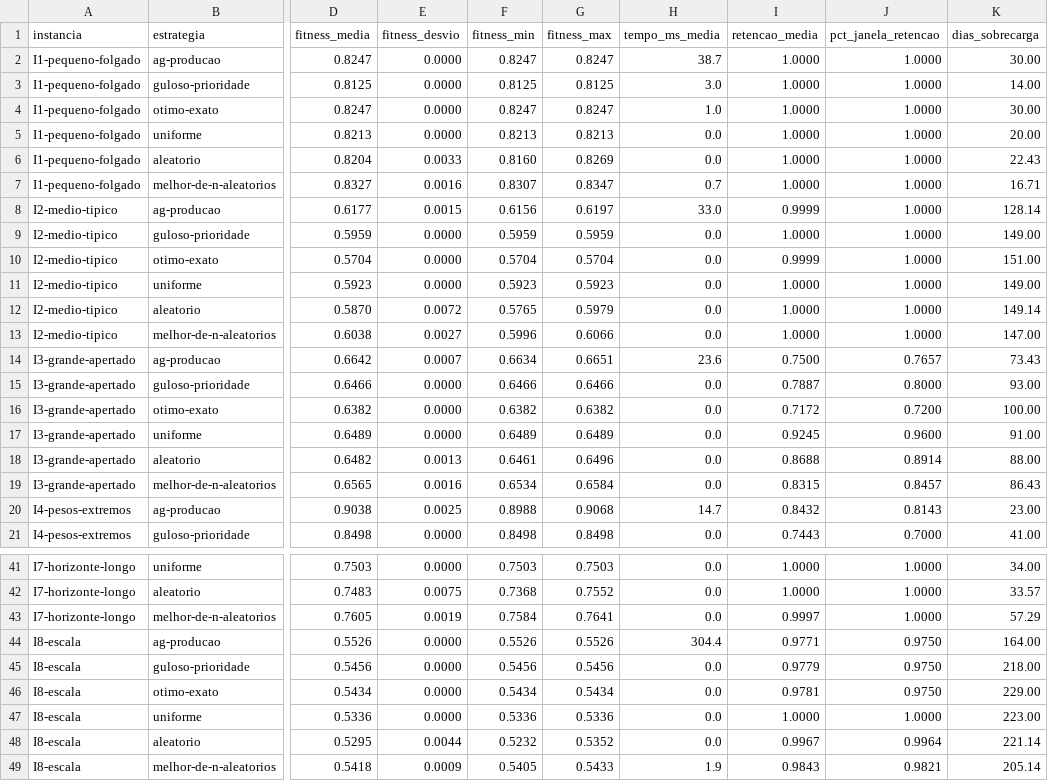
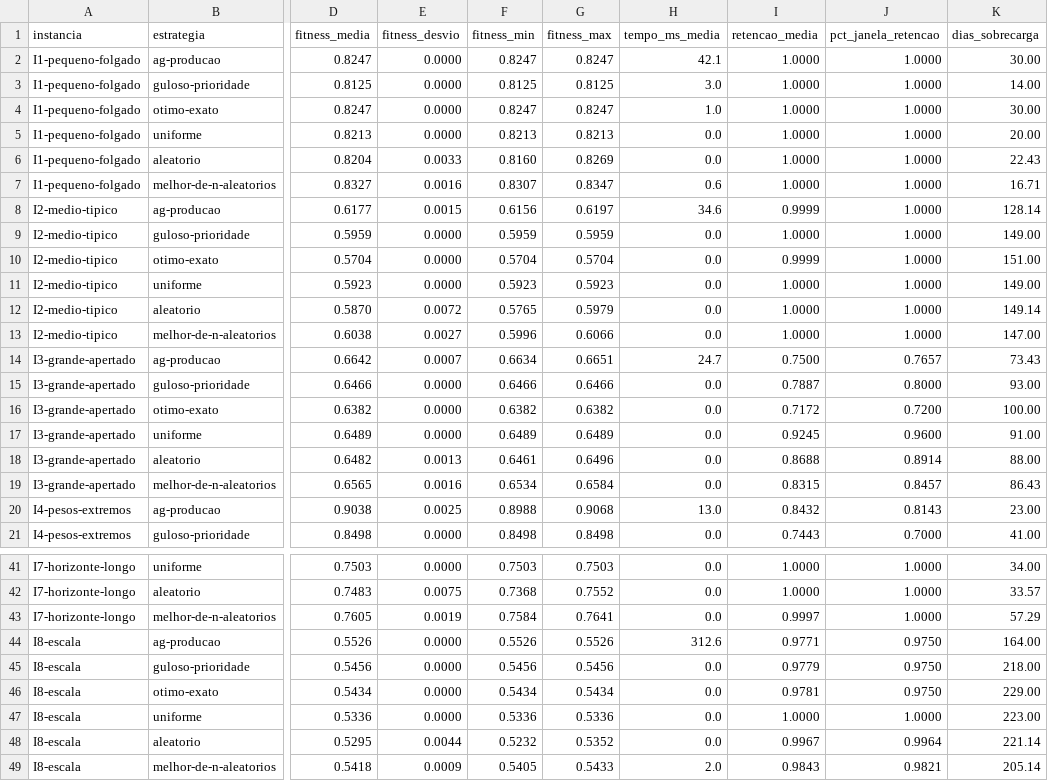
Before and after one commit to gustavo-rm/exam-optimizer-application, a CSV file: benchmarks/results/resultados.csv, drawn as a sheet; only a part is shown, gaps mark what is left out; the diff covers the shown part only; the diff names each change by its address in the sheet, - before the commit and + after, or states it on an @@ line.

```diff
--- a/benchmarks/results/resultados.csv
+++ b/benchmarks/results/resultados.csv
-H2 (tempo_ms_media): 38.7
+H2 (tempo_ms_media): 42.1
-H7 (tempo_ms_media): 0.7
+H7 (tempo_ms_media): 0.6
-H8 (tempo_ms_media): 33.0
+H8 (tempo_ms_media): 34.6
-H14 (tempo_ms_media): 23.6
+H14 (tempo_ms_media): 24.7
-H20 (tempo_ms_media): 14.7
+H20 (tempo_ms_media): 13.0
-H44 (tempo_ms_media): 304.4
+H44 (tempo_ms_media): 312.6
-H49 (tempo_ms_media): 1.9
+H49 (tempo_ms_media): 2.0
```
Also changed, not shown: 3 edited cells elsewhere in this file, benchmarks/results/robustez.csv, benchmarks/results/sensibilidade-pesos.csv, 4 other files.
